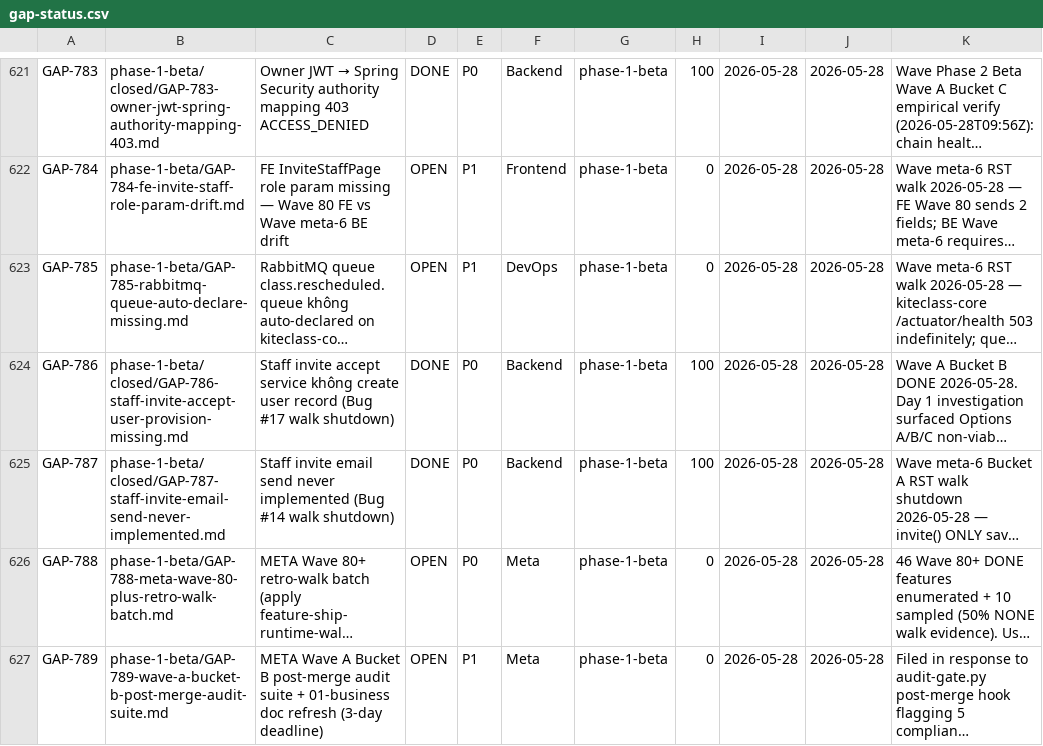
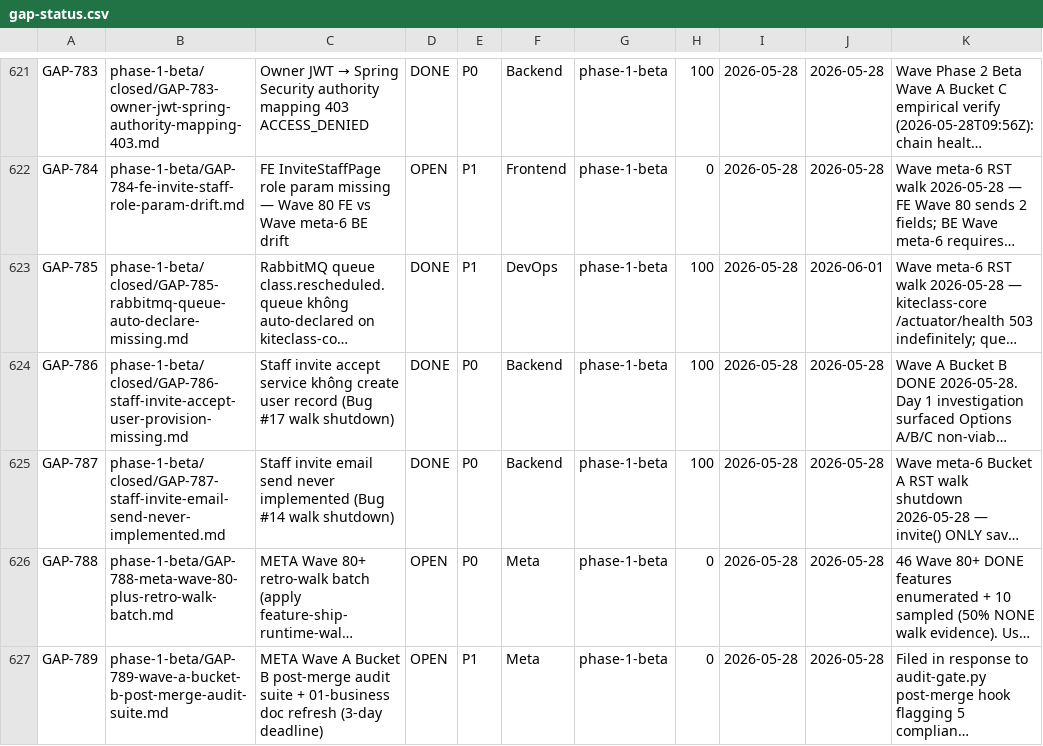
Before and after one commit to VictorAurelius/2026-Kite-Class-Platform, a CSV file: documents/04-quality/gaps/gap-status.csv, drawn as a sheet; only a part is shown, gaps mark what is left out; long unchanged cells end in …; the diff covers the shown part only; the diff names each change by its address in the sheet, - before the commit and + after, or states it on an @@ line.

Commit message:
chore(wave-meta-7-closure): 19 SHIPPED-DONE flip + 4-target sync + Scope-Completeness Reconciliation (#2005)
Wave meta-7 META P0+P1 stale-status audit SHIPPED 2026-06-01.

## Audit outcome (172 gaps)

- 19 SHIPPED-DONE → flip CSV status=DONE + completion_pct=100 + git mv → phase-1-beta/closed/
- 50 PARTIAL adjust completion_pct (14 UP + 15 DOWN + 21 others) — apply Wave meta-8
- 14 SCOPE-REVISE flag (Bucket D 10 + Bucket B 1 + Bucket C 3) — rewrite Wave meta-8
- 1 DROP candidate (GAP-444 defer-by-design) — WONTFIX Wave meta-8
- 87 OPEN+PARTIAL keep last_verified refresh — applied via audit-only

## 19 SHIPPED-DONE flipped this PR

GAP-212/370/503/534/535/538/607/609/657/659/674/728/744/752/753/785/790/791/792
→ all moved to phase-1-beta/closed/ + CSV row updated.

## Drift class confirmation

38% drift (65/172) validates GAP-791/792 origin trigger hypothesis. Pattern systemic
— CSV completion_pct lags sub-PR ship cadence + Status field rarely flipped post-fix.

## 4-target post-merge sync (per post-merge-sync-completeness.md)

1. gap-status.csv: 19 DONE flip + filename moves
2. ROADMAP.md §🎯: Wave meta-7 closure snapshot prepended
3. wave-history.jsonl: Wave meta-7 entry appended
4. MEMORY.md: no new memory entry này wave

## Scope-Completeness Reconciliation (per wave-closure-scope-completeness.md §3)

See closure PR body — 7 plan §3 scope items + paired META rule + paired Zalo gaps tracked.

## META follow-up (Wave meta-8 candidates surfaced)

- audit-cadence systemic enforcement (5/7 audit-cadence gaps miss pattern)
- CSV ↔ AC structure desync auto-sync (10 cases Bucket D)
- 3 SCOPE-REVISE rules genuinely never shipped: GAP-461 brand-clearance, GAP-615 retro 4-extensions, GAP-723 pre-mutation §1.6 Java

## Local CI parity (per ci-queue-local-runner-threshold.md)

4/4 PASS local:
- check-gap-status-csv ✅ (640 rows)
- check-gap-folder-location ✅
- check-wave-plan-completeness ✅
- check-docs-folder-volume ✅

Co-authored-by: VictorAurelius <vannkite@outlook.com>

```diff
--- a/documents/04-quality/gaps/gap-status.csv
+++ b/documents/04-quality/gaps/gap-status.csv
-B623: phase-1-beta/GAP-785-rabbitmq-queue-auto-declare-missing.md
+B623: phase-1-beta/closed/GAP-785-rabbitmq-queue-auto-declare-missing.md
-D623: OPEN
+D623: DONE
-H623: 0
+H623: 100
-J623: 2026-05-28
+J623: 2026-06-01
```
Also changed, not shown: 72 edited cells elsewhere in this file, 22 other files.
